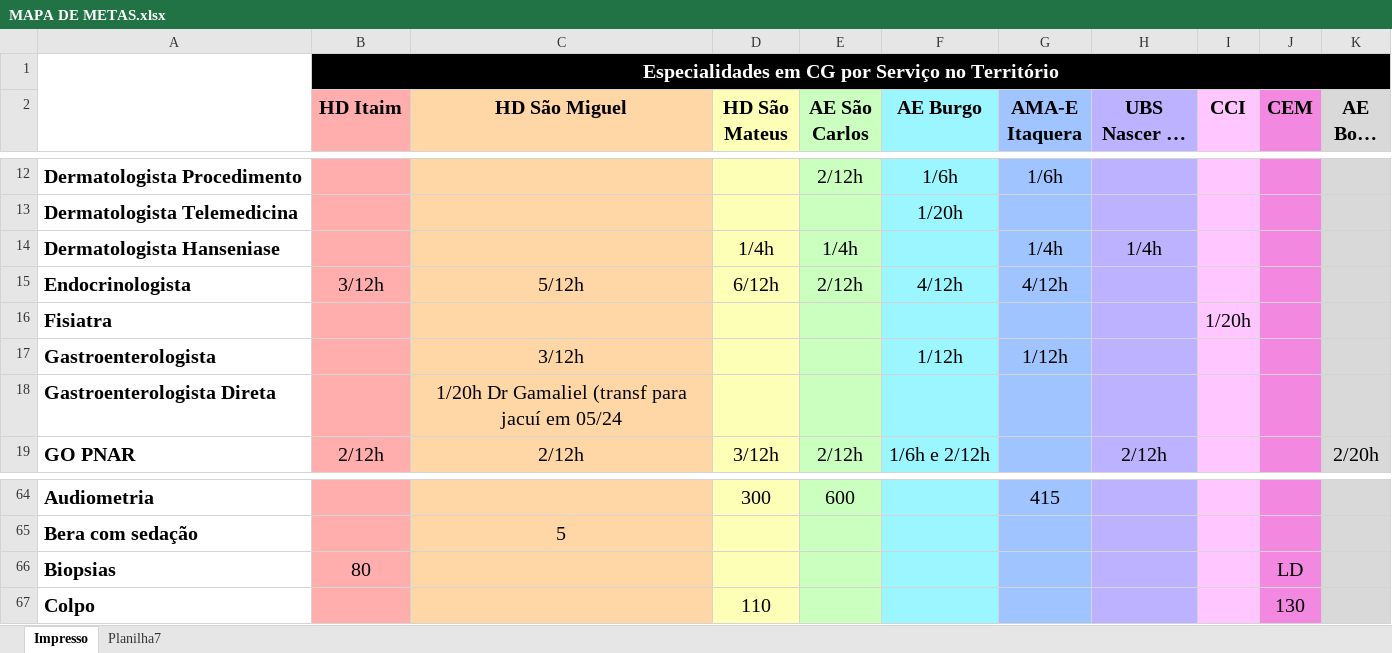
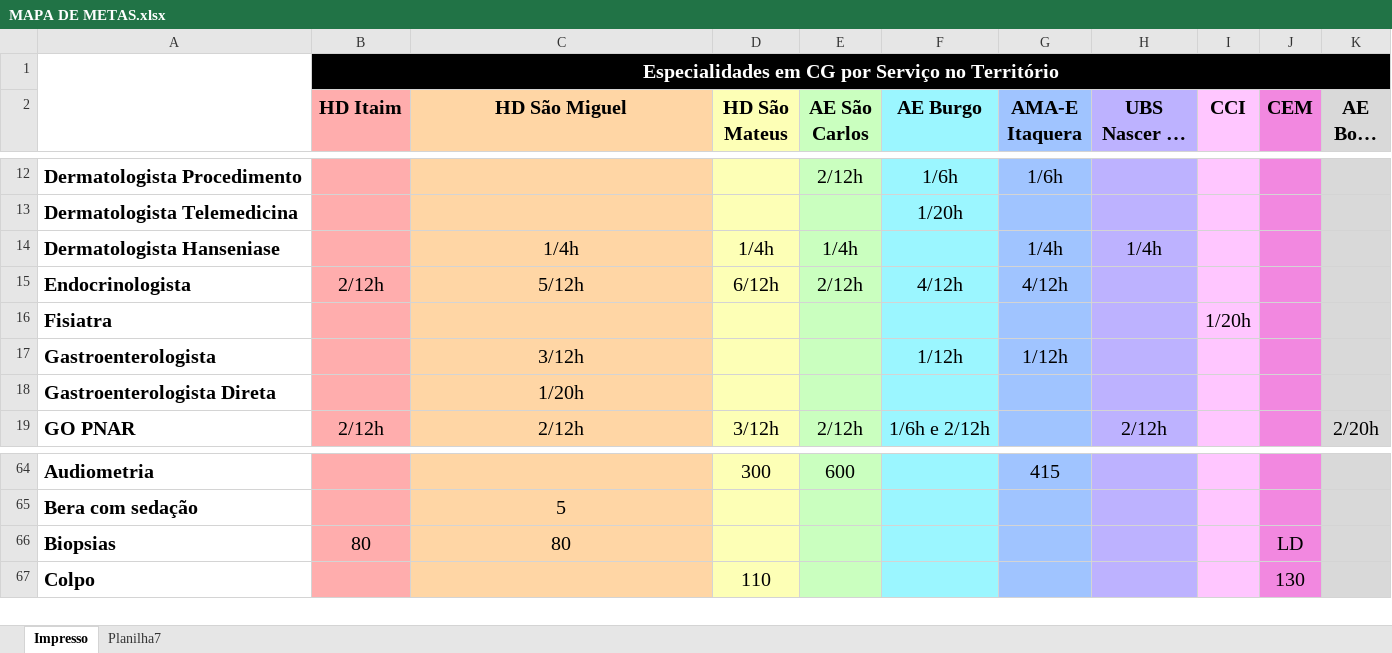
Before and after one commit to 7marmath/VisualizadorDeMetas, an Excel workbook: MAPA DE METAS.xlsx, sheet Impresso, drawn as a sheet; only a part is shown, gaps mark what is left out; long unchanged cells end in …; values as stored, in another font and other column widths than the file's, no borders; the diff covers the shown part only; the diff names each change by its address in the sheet, - before the commit and + after, or states it on an @@ line.

```diff
--- a/MAPA DE METAS.xlsx (sheet Impresso)
+++ b/MAPA DE METAS.xlsx (sheet Impresso)
-C14 (HD São Miguel): (empty)
+C14 (HD São Miguel): 1/4h
-B15 (HD Itaim): 3/12h
+B15 (HD Itaim): 2/12h
-C18 (HD São Miguel): 1/20h Dr Gamaliel (transf para jacuí em 05/24
+C18 (HD São Miguel): 1/20h
-C66 (HD São Miguel): (empty)
+C66 (HD São Miguel): 80
```
Also changed, not shown: 19 edited cells elsewhere in this sheet, sheet Planilha7, 1 other file.
